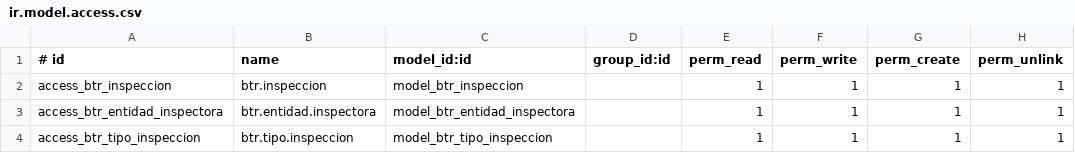
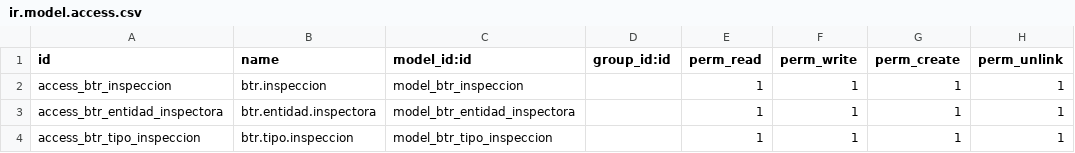
Before and after one commit to webtense/odoo16, a CSV file: security/ir.model.access.csv, drawn as a sheet.

```diff
--- a/security/ir.model.access.csv
+++ b/security/ir.model.access.csv
@@ -1,2 +1,2 @@
-# id,name,model_id:id,group_id:id,perm_read,perm_write,perm_create,perm_unlink
+id,name,model_id:id,group_id:id,perm_read,perm_write,perm_create,perm_unlink
 access_btr_inspeccion,btr.inspeccion,model_btr_inspeccion,,1,1,1,1
```
Also changed, not shown: 1 other file.
